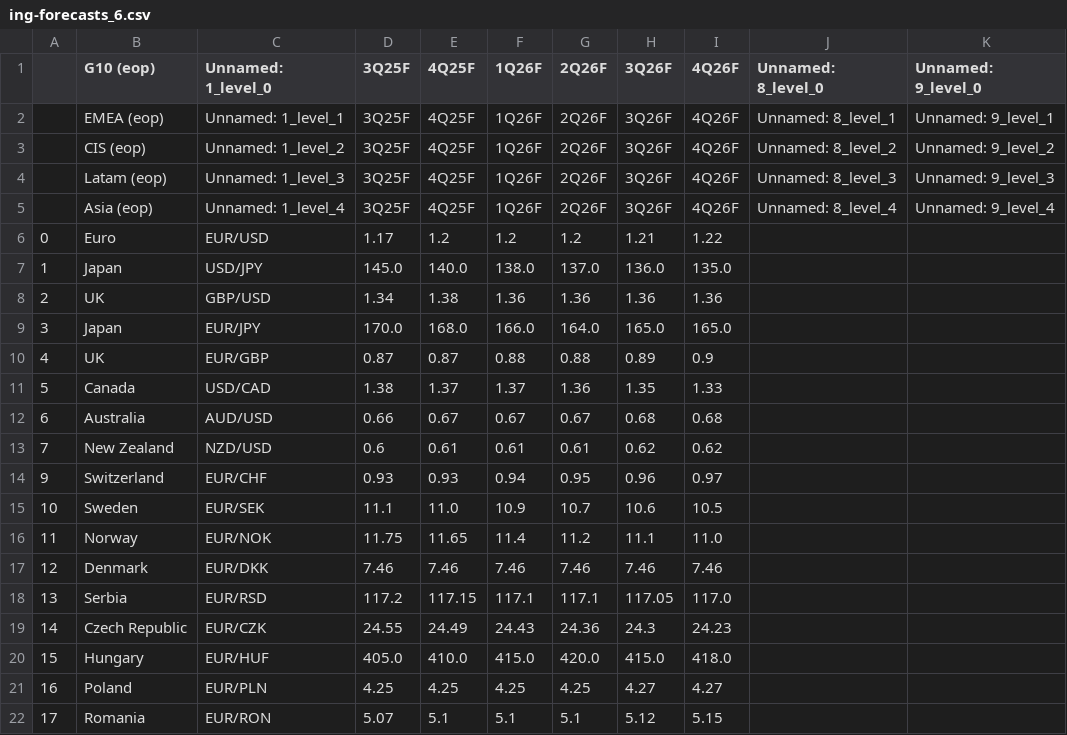
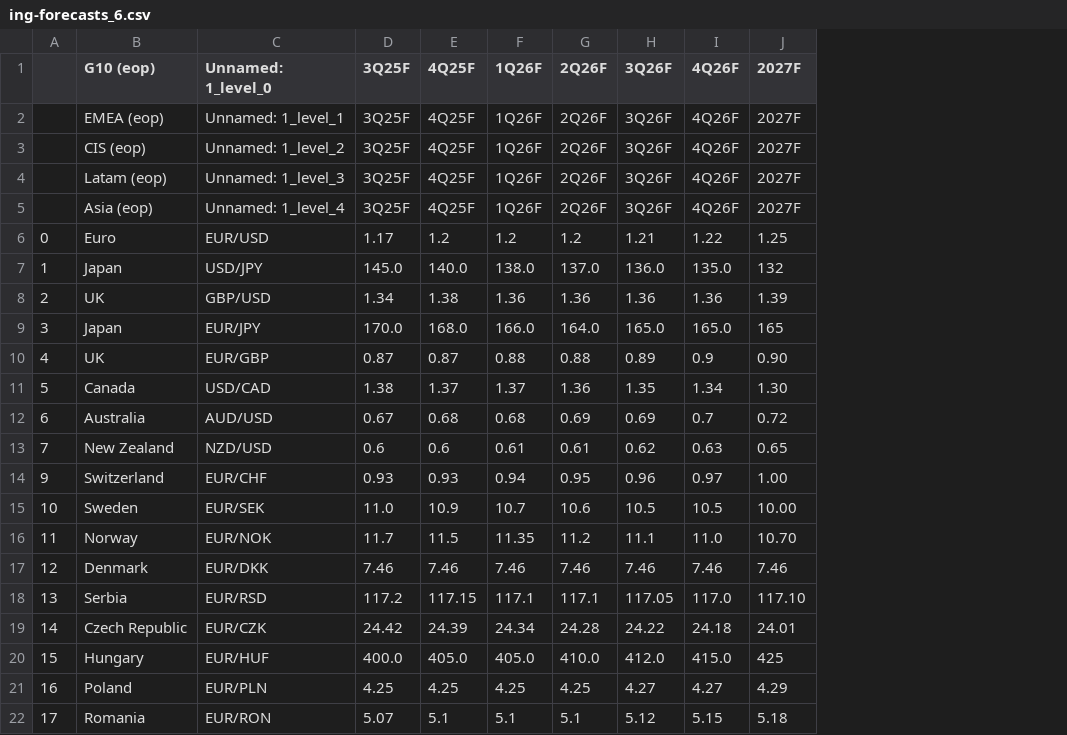
Before and after one commit to cmangla/boe-rate-forecast-tracker, a CSV file: ing-forecasts_6.csv, drawn as a sheet; only a part is shown; removed rows and columns are numbered as before the commit, all else as after; the diff covers the shown part only; the diff names each change by its address in the sheet, - before the commit and + after, or states it on an @@ line.

```diff
--- a/ing-forecasts_6.csv
+++ b/ing-forecasts_6.csv
-column J (Unnamed: 8_level_0), rows 2-5: Unnamed: 8_level_1 | Unnamed: 8_level_2 | Unnamed: 8_level_3 | Unnamed: 8_level_4
-column K (Unnamed: 9_level_0), rows 2-5: Unnamed: 9_level_1 | Unnamed: 9_level_2 | Unnamed: 9_level_3 | Unnamed: 9_level_4
+column J (2027F), rows 2-22: 2027F | 2027F | 2027F | 2027F | 1.25 | 132 | 1.39 | 165 | 0.90 | 1.30 | 0.72 | 0.65 | 1.00 | 10.00 | 10.70 | 7.46 | 117.10 | 24.01 | 425 | 4.29 | 5.18
-I11 (4Q26F): 1.33
+I11 (4Q26F): 1.34
-D12 (3Q25F): 0.66
+D12 (3Q25F): 0.67
-E12 (4Q25F): 0.67
+E12 (4Q25F): 0.68
-F12 (1Q26F): 0.67
+F12 (1Q26F): 0.68
-G12 (2Q26F): 0.67
+G12 (2Q26F): 0.69
-H12 (3Q26F): 0.68
+H12 (3Q26F): 0.69
-I12 (4Q26F): 0.68
+I12 (4Q26F): 0.7
-E13 (4Q25F): 0.61
+E13 (4Q25F): 0.6
-I13 (4Q26F): 0.62
+I13 (4Q26F): 0.63
-D15 (3Q25F): 11.1
+D15 (3Q25F): 11.0
-E15 (4Q25F): 11.0
+E15 (4Q25F): 10.9
-F15 (1Q26F): 10.9
+F15 (1Q26F): 10.7
-G15 (2Q26F): 10.7
+G15 (2Q26F): 10.6
-H15 (3Q26F): 10.6
+H15 (3Q26F): 10.5
-D16 (3Q25F): 11.75
+D16 (3Q25F): 11.7
-E16 (4Q25F): 11.65
+E16 (4Q25F): 11.5
-F16 (1Q26F): 11.4
+F16 (1Q26F): 11.35
-D19 (3Q25F): 24.55
+D19 (3Q25F): 24.42
-E19 (4Q25F): 24.49
+E19 (4Q25F): 24.39
-F19 (1Q26F): 24.43
+F19 (1Q26F): 24.34
-G19 (2Q26F): 24.36
+G19 (2Q26F): 24.28
-H19 (3Q26F): 24.3
+H19 (3Q26F): 24.22
-I19 (4Q26F): 24.23
+I19 (4Q26F): 24.18
-D20 (3Q25F): 405.0
+D20 (3Q25F): 400.0
-E20 (4Q25F): 410.0
+E20 (4Q25F): 405.0
-F20 (1Q26F): 415.0
+F20 (1Q26F): 405.0
-G20 (2Q26F): 420.0
+G20 (2Q26F): 410.0
-H20 (3Q26F): 415.0
+H20 (3Q26F): 412.0
-I20 (4Q26F): 418.0
+I20 (4Q26F): 415.0
```
Also changed, not shown: 40 edited cells elsewhere in this file, 2 other files.
